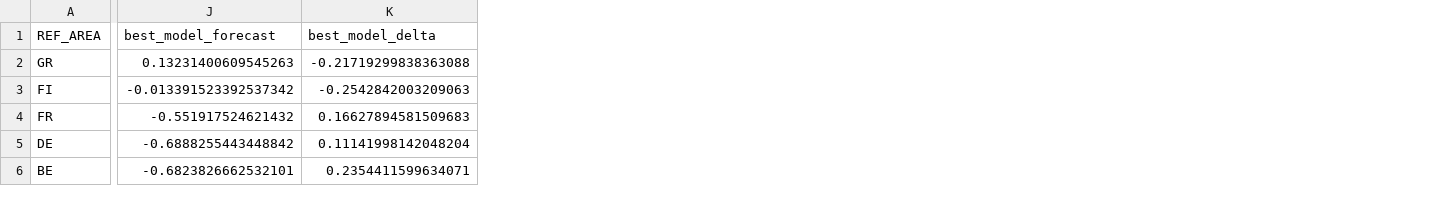
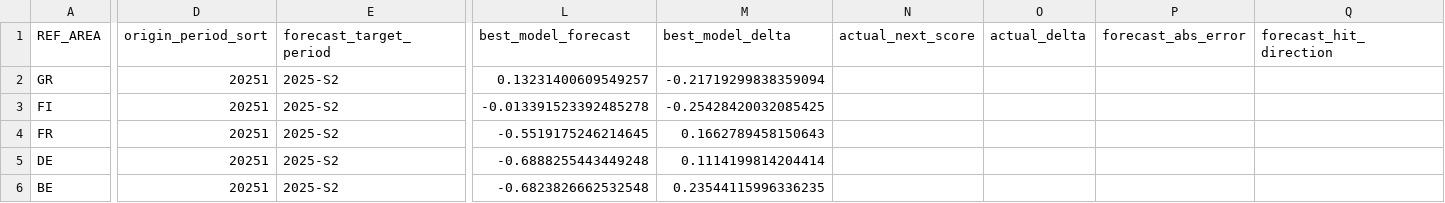
Before and after one commit to YoungJun0814/SME-Financing-Pain-Index, a CSV file: data/processed/forecast_decision_board.csv, drawn as a sheet; only a part is shown, gaps mark what is left out; addresses are those after the commit; the diff covers the shown part only; the diff names each change by its address in the sheet, - before the commit and + after, or states it on an @@ line.

```diff
--- a/data/processed/forecast_decision_board.csv
+++ b/data/processed/forecast_decision_board.csv
+column D (origin_period_sort), rows 2-6: all 20251
+column E (forecast_target_period), rows 2-6: all 2025-S2
+column N (actual_next_score), empty
+column O (actual_delta), empty
+column P (forecast_abs_error), empty
+column Q (forecast_hit_direction), empty
-L2 (best_model_forecast): 0.13231400609545263
+L2 (best_model_forecast): 0.13231400609549257
-M2 (best_model_delta): -0.21719299838363088
+M2 (best_model_delta): -0.21719299838359094
-L3 (best_model_forecast): -0.013391523392537342
+L3 (best_model_forecast): -0.013391523392485278
-M3 (best_model_delta): -0.2542842003209063
+M3 (best_model_delta): -0.25428420032085425
-L4 (best_model_forecast): -0.551917524621432
+L4 (best_model_forecast): -0.5519175246214645
-M4 (best_model_delta): 0.16627894581509683
+M4 (best_model_delta): 0.1662789458150643
-L5 (best_model_forecast): -0.6888255443448842
+L5 (best_model_forecast): -0.6888255443449248
-M5 (best_model_delta): 0.11141998142048204
+M5 (best_model_delta): 0.1114199814204414
-L6 (best_model_forecast): -0.6823826662532101
+L6 (best_model_forecast): -0.6823826662532548
-M6 (best_model_delta): 0.2354411599634071
+M6 (best_model_delta): 0.23544115996336235
```
Also changed, not shown: 1 added column and 45 edited cells elsewhere in this file, data/processed/forecasting_layer_summary.csv, data/processed/forecasting_model_evaluation.csv, 10 other files.
